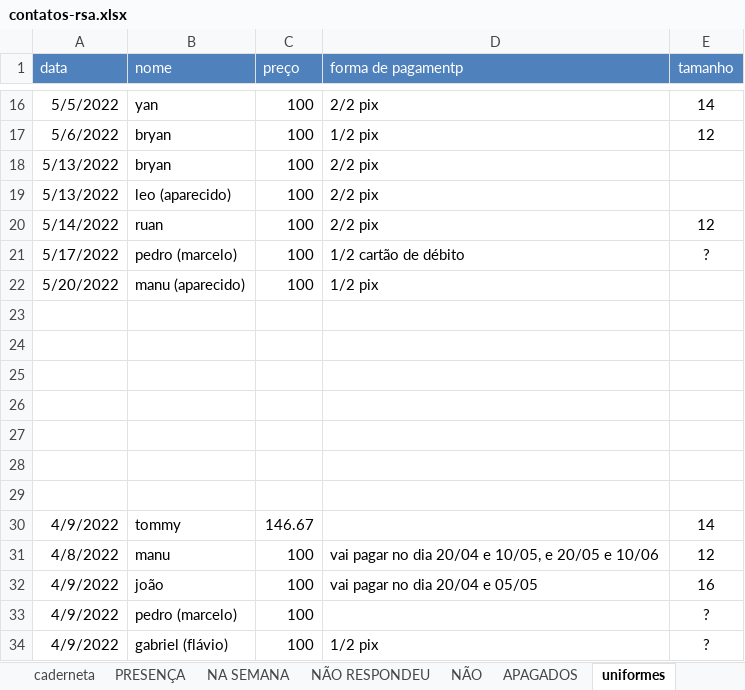
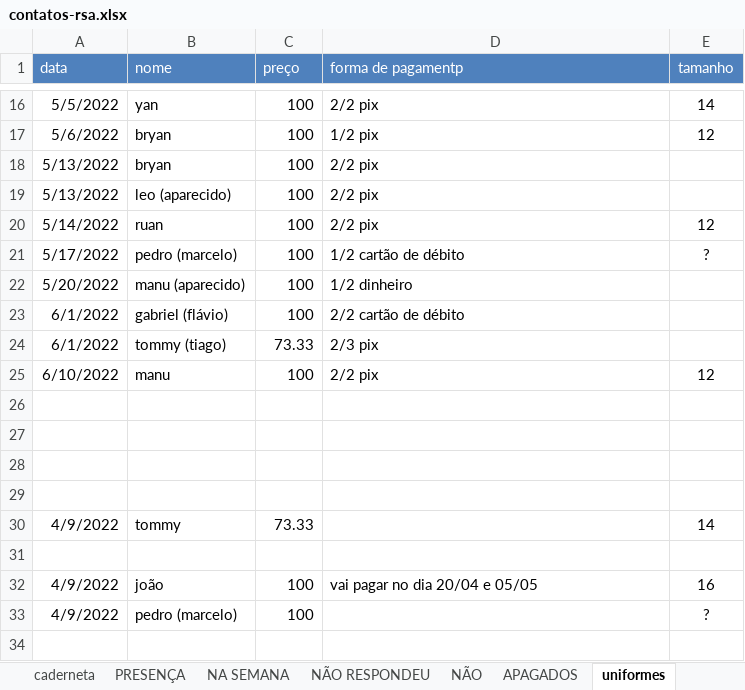
Before and after one commit to paivadaniel/contatos-rsa, an Excel workbook: contatos-rsa.xlsx, sheet uniformes, drawn as a sheet; only a part is shown, gaps mark what is left out; values as stored, in another font and other column widths than the file's, no borders; 1 other sheet too large or unreadable and not compared; removed rows and columns are numbered as before the commit, all else as after; the diff names each change by its address in the sheet, - before the commit and + after, or states it on an @@ line.

```diff
--- a/contatos-rsa.xlsx (sheet uniformes)
+++ b/contatos-rsa.xlsx (sheet uniformes)
-D22 (forma de pagamentp): 1/2 pix
+D22 (forma de pagamentp): 1/2 dinheiro
+row 23: 6/1/2022 | gabriel (flávio) | 100 | 2/2 cartão de débito
+row 24: 6/1/2022 | tommy (tiago) | 73.33 | 2/3 pix
+row 25: 6/10/2022 | manu | 100 | 2/2 pix | 12
+row 30: 4/9/2022 | tommy | 73.33 |  | 14
-row 28: (empty)
-row 29: (empty)
-row 30: 4/9/2022 | tommy | 146.67 |  | 14
-row 31: 4/8/2022 | manu | 100 | vai pagar no dia 20/04 e 10/05, e 20/05 e 10/06 | 12
-row 34: 4/9/2022 | gabriel (flávio) | 100 | 1/2 pix | ?
```
Also changed, not shown: sheet acertaram, sheet ATIVOS, sheet INATIVOS, other sheet tabs.
